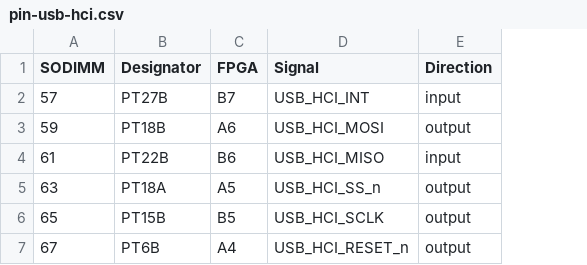
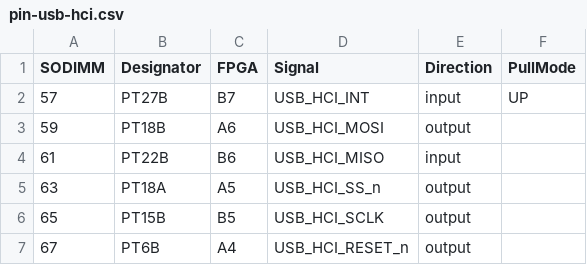
Before and after one commit to apistol78/retrodack, a CSV file: docs/pin-usb-hci.csv, drawn as a sheet; the diff names each change by its address in the sheet, - before the commit and + after, or states it on an @@ line.

```diff
--- a/docs/pin-usb-hci.csv
+++ b/docs/pin-usb-hci.csv
+column F (PullMode), row 2: UP
```
Also changed, not shown: 23 other files.
